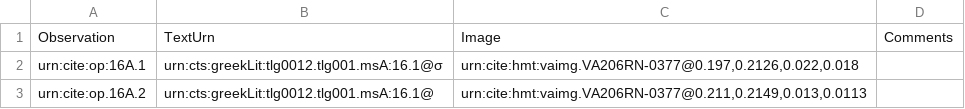
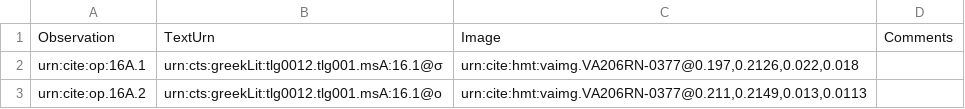
Before and after one commit to hmteditors/furman, a CSV file: TeamA/collections/paleography.csv, drawn as a sheet.

Commit message:
Update paleography.csv

```diff
--- a/TeamA/collections/paleography.csv
+++ b/TeamA/collections/paleography.csv
@@ -2,2 +2,2 @@ Observation,TextUrn,Image,Comments
 urn:cite:op:16A.1,urn:cts:greekLit:tlg0012.tlg001.msA:16.1@σ,"urn:cite:hmt:vaimg.VA206RN-0377@0.197,0.2126,0.022,0.018",
-urn:cite:op.16A.2,urn:cts:greekLit:tlg0012.tlg001.msA:16.1@,"urn:cite:hmt:vaimg.VA206RN-0377@0.211,0.2149,0.013,0.0113",
+urn:cite:op.16A.2,urn:cts:greekLit:tlg0012.tlg001.msA:16.1@ο,"urn:cite:hmt:vaimg.VA206RN-0377@0.211,0.2149,0.013,0.0113",
```
